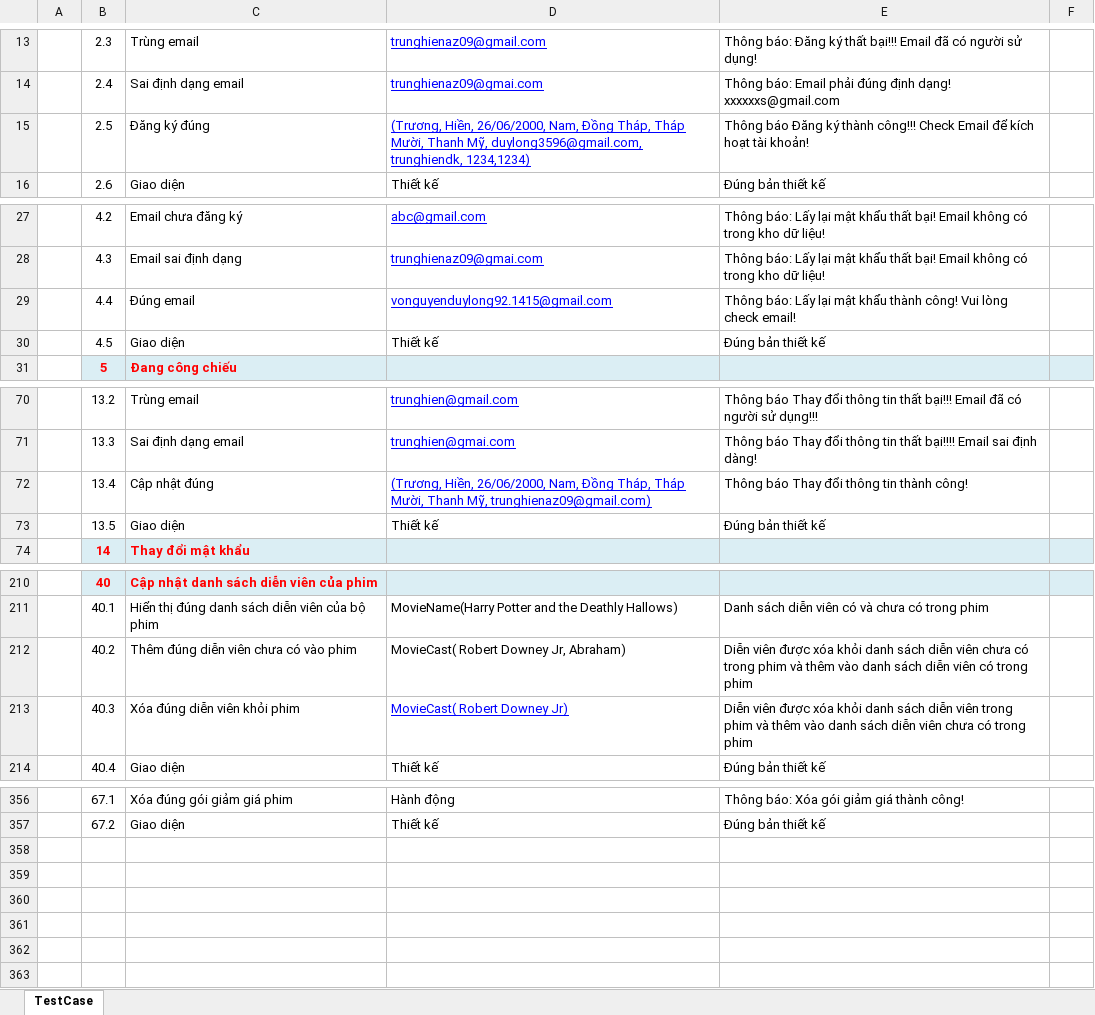
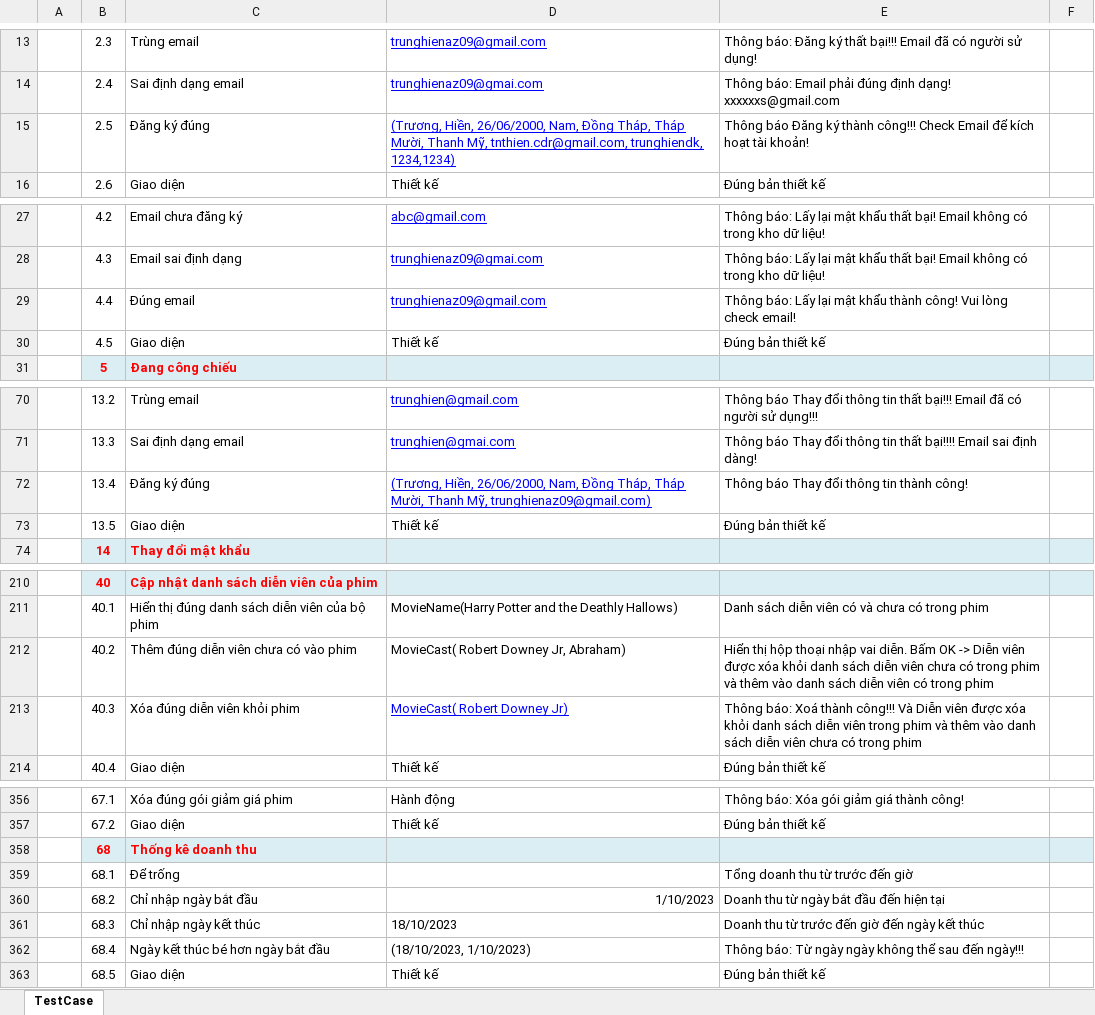
Before and after one commit to vndl3596/BlockBusterDoc, an Excel workbook: Đợt 4/CTS6326_Test cases.xlsx, sheet TestCase, drawn as a sheet; only a part is shown, gaps mark what is left out; values as stored, in another font and other column widths than the file's, no borders; the diff names each change by its address in the sheet, - before the commit and + after, or states it on an @@ line.

Commit message:
add test case tk doanh thu

```diff
--- a/Đợt 4/CTS6326_Test cases.xlsx (sheet TestCase)
+++ b/Đợt 4/CTS6326_Test cases.xlsx (sheet TestCase)
-D15: …Thanh Mỹ, duylong3596@gmail.com, trunghiendk, 1234,1234)
+D15: …Thanh Mỹ, tnthien.cdr@gmail.com, trunghiendk, 1234,1234)
-D29: vonguyenduylong92.1415@gmail.com
+D29: trunghienaz09@gmail.com
-C72: Cập nhật đúng
+C72: Đăng ký đúng
-E212: Diễn viên…
+E212: Hiển thị hộp thoại nhập vai diễn. Bấm OK -> Diễn viên…
-E213: Diễn viên…
+E213: Thông báo: Xoá thành công!!! Và Diễn viên…
+row 358:  | 68 | Thống kê doanh thu
+row 359:  | 68.1 | Để trống |  | Tổng doanh thu từ trước đến giờ
+row 360:  | 68.2 | Chỉ nhập ngày bắt đầu | 1/10/2023 | Doanh thu từ ngày bắt đầu đến hiện tại
+row 361:  | 68.3 | Chỉ nhập ngày kết thúc | 18/10/2023 | Doanh thu từ trước đến giờ đến ngày kết thúc
+row 362:  | 68.4 | Ngày kết thúc bé hơn ngày bắt đầu | (18/10/2023, 1/10/2023) | Thông báo: Từ ngày ngày không thể sau đến ngày!!!
+row 363:  | 68.5 | Giao diện | Thiết kế | Đúng bản thiết kế
```
